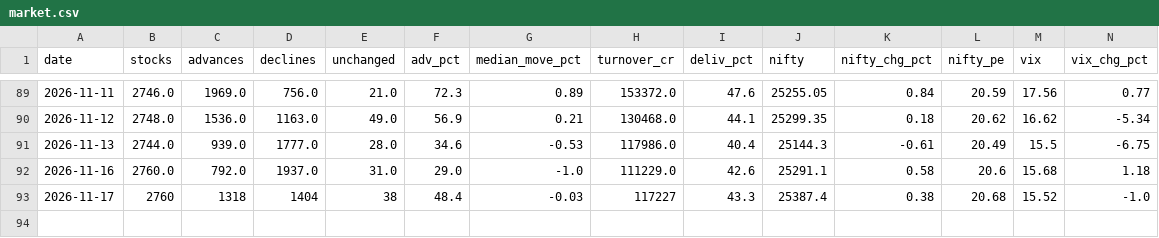
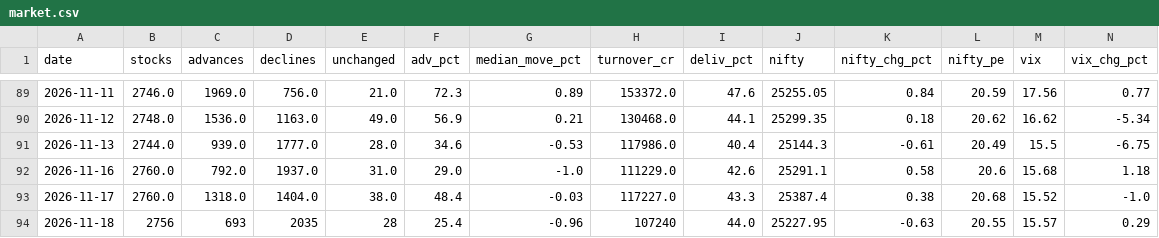
Before and after one commit to kushuvc/nse-paper-trader, a CSV file: data/nse/market.csv, drawn as a sheet; only a part is shown, gaps mark what is left out.

```diff
--- a/data/nse/market.csv
+++ b/data/nse/market.csv
@@ -92,2 +92,3 @@ date,stocks,advances,declines,unchanged,adv_pct,median_move_pct,turnover_cr,deli
 2026-11-16,2760.0,792.0,1937.0,31.0,29.0,-1.0,111229.0,42.6,25291.1,0.58,20.6,15.68,1.18
-2026-11-17,2760,1318,1404,38,48.4,-0.03,117227,43.3,25387.4,0.38,20.68,15.52,-1.0
+2026-11-17,2760.0,1318.0,1404.0,38.0,48.4,-0.03,117227.0,43.3,25387.4,0.38,20.68,15.52,-1.0
+2026-11-18,2756,693,2035,28,25.4,-0.96,107240,44.0,25227.95,-0.63,20.55,15.57,0.29
```
Also changed, not shown: 3 other files.
